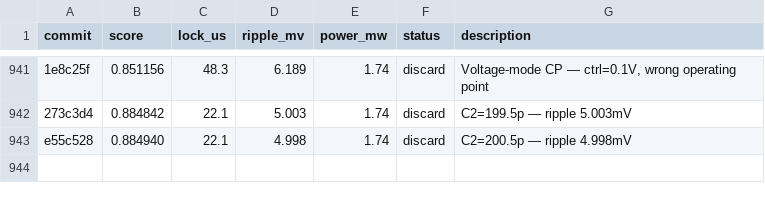
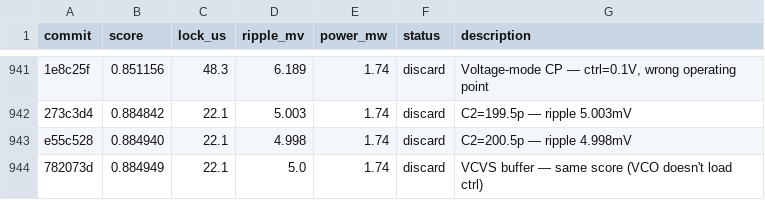
Before and after one commit to edonD/pll-challenge, a TSV file: results.tsv, drawn as a sheet; only a part is shown, gaps mark what is left out; the diff names each change by its address in the sheet, - before the commit and + after, or states it on an @@ line.

Commit message:
revert: VCVS buffer — identical

```diff
--- a/results.tsv
+++ b/results.tsv
+row 944: 782073d | 0.884949 | 22.1 | 5.0 | 1.74 | discard | VCVS buffer — same score (VCO doesn't load ctrl)
```
Also changed, not shown: 1 other file.
